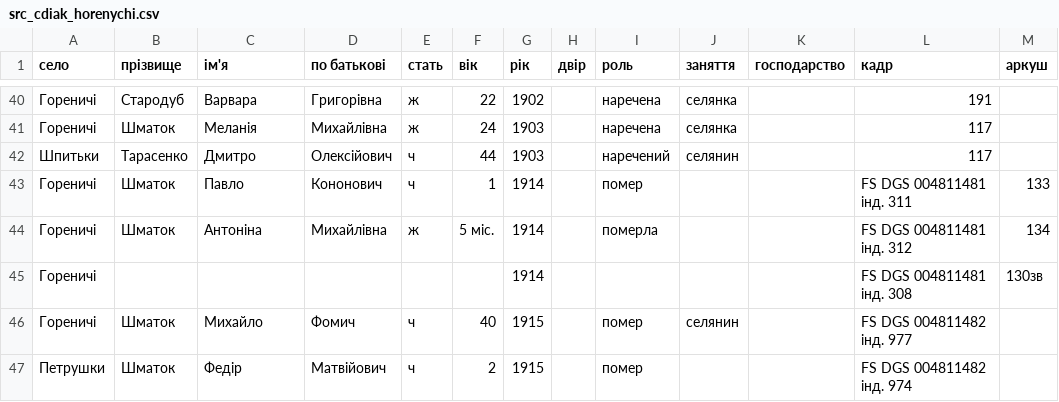
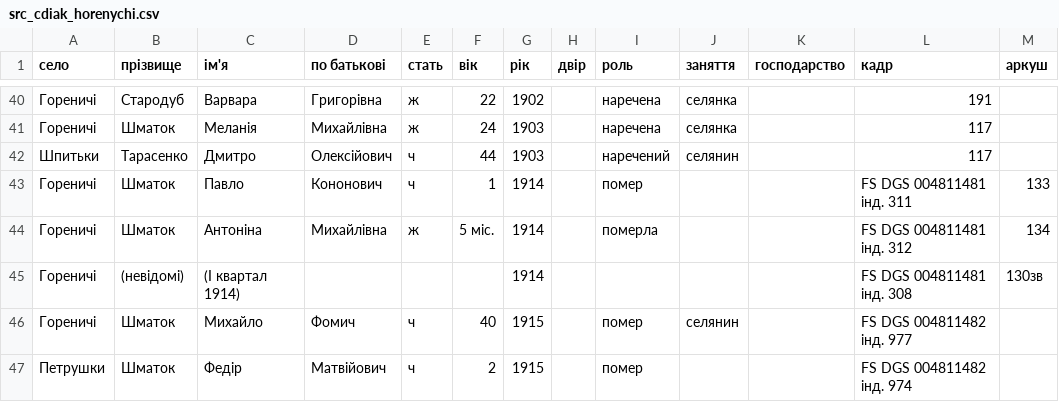
Before and after one commit to tut-maks/rid-shutykh, a CSV file: facts/baza/src_cdiak_horenychi.csv, drawn as a sheet; only a part is shown, gaps mark what is left out; the diff names each change by its address in the sheet, - before the commit and + after, or states it on an @@ line.

```diff
--- a/facts/baza/src_cdiak_horenychi.csv
+++ b/facts/baza/src_cdiak_horenychi.csv
-B45 (прізвище): (empty)
+B45 (прізвище): (невідомі)
-C45 (ім'я): (empty)
+C45 (ім'я): (I квартал 1914)
```
